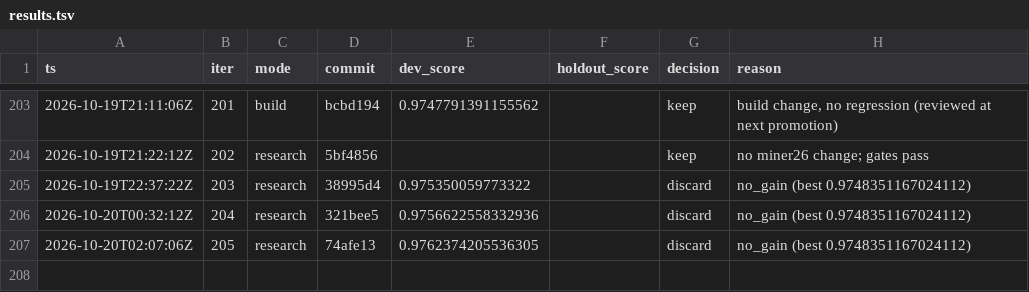
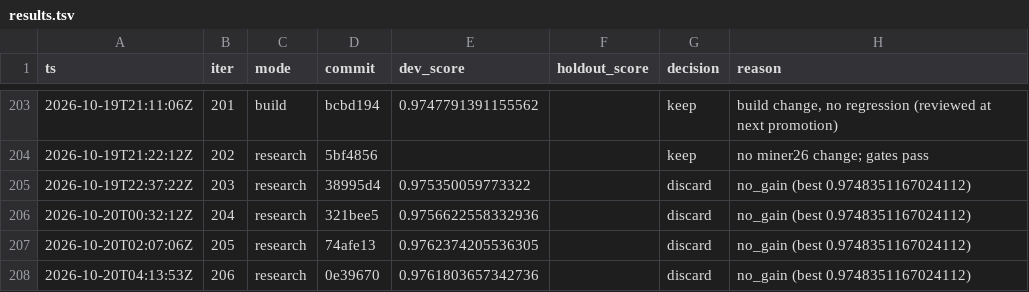
Before and after one commit to karlrobinson9014/Perturb26, a TSV file: status/results.tsv, drawn as a sheet; only a part is shown, gaps mark what is left out.

Commit message:
loop: iter 206 status

```diff
--- a/status/results.tsv
+++ b/status/results.tsv
@@ -207 +207,2 @@ ts	iter	mode	commit	dev_score	holdout_score	decision	reason
 2026-10-20T02:07:06Z	205	research	74afe13	0.9762374205536305		discard	no_gain (best 0.9748351167024112)
+2026-10-20T04:13:53Z	206	research	0e39670	0.9761803657342736		discard	no_gain (best 0.9748351167024112)
```
